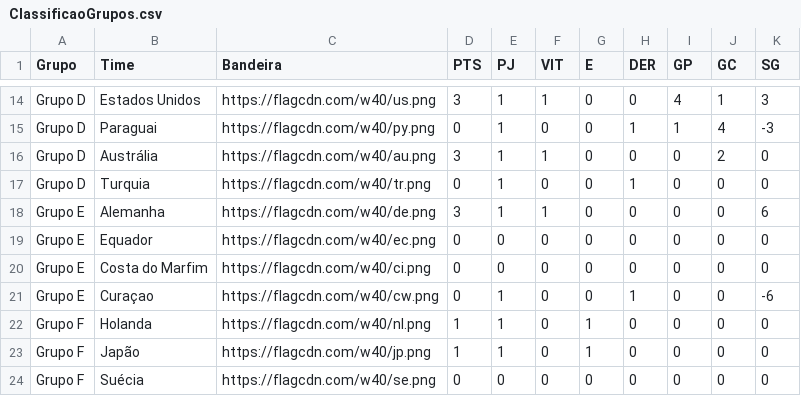
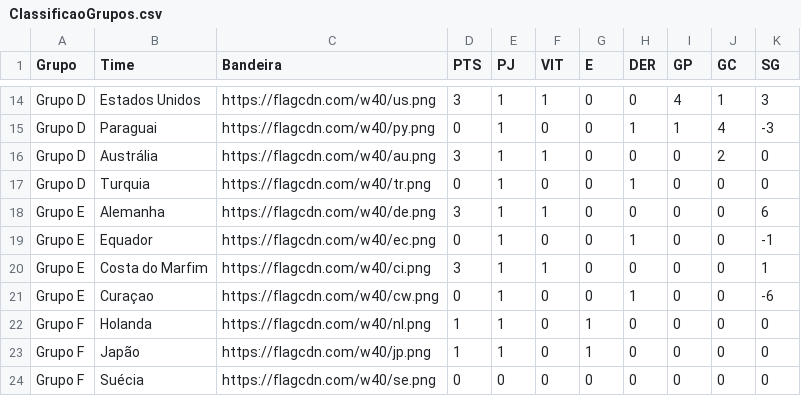
Before and after one commit to rnanalista-max/Feriados, a CSV file: ClassificaoGrupos.csv, drawn as a sheet; only a part is shown, gaps mark what is left out.

Commit message:
Atualização do CSV de Classificação de Grupos

```diff
--- a/ClassificaoGrupos.csv
+++ b/ClassificaoGrupos.csv
@@ -18,4 +18,4 @@ Grupo D,Turquia,https://flagcdn.com/w40/tr.png,0,1,0,0,1,0,0,0
 Grupo E,Alemanha,https://flagcdn.com/w40/de.png,3,1,1,0,0,0,0,6
-Grupo E,Equador,https://flagcdn.com/w40/ec.png,0,0,0,0,0,0,0,0
-Grupo E,Costa do Marfim,https://flagcdn.com/w40/ci.png,0,0,0,0,0,0,0,0
+Grupo E,Equador,https://flagcdn.com/w40/ec.png,0,1,0,0,1,0,0,-1
+Grupo E,Costa do Marfim,https://flagcdn.com/w40/ci.png,3,1,1,0,0,0,0,1
 Grupo E,Curaçao,https://flagcdn.com/w40/cw.png,0,1,0,0,1,0,0,-6
```
